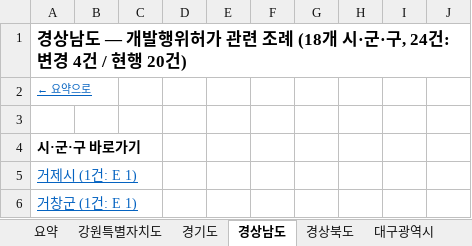
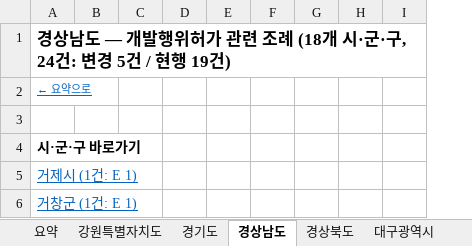
Before and after one commit to semyungmarketing/semyung-solar, an Excel workbook: raw/ordinance.xlsx, sheet 경상남도, drawn as a sheet; only a part is shown; values as stored, in another font and other column widths than the file's, no borders; the diff covers the shown part only; the diff names each change by its address in the sheet, - before the commit and + after, or states it on an @@ line.

```diff
--- a/raw/ordinance.xlsx (sheet 경상남도)
+++ b/raw/ordinance.xlsx (sheet 경상남도)
-column G, empty
-A1: …: 변경 4건 / 현행 20건)
+A1: …: 변경 5건 / 현행 19건)
```
Also changed, not shown: 17 edited cells and cell formats elsewhere in this sheet, sheet 요약, sheet 경상북도, sheet 전북특별자치도, sheet 경기도, sheet 강원특별자치도, sheet 세종특별자치시, 10 more sheets.
